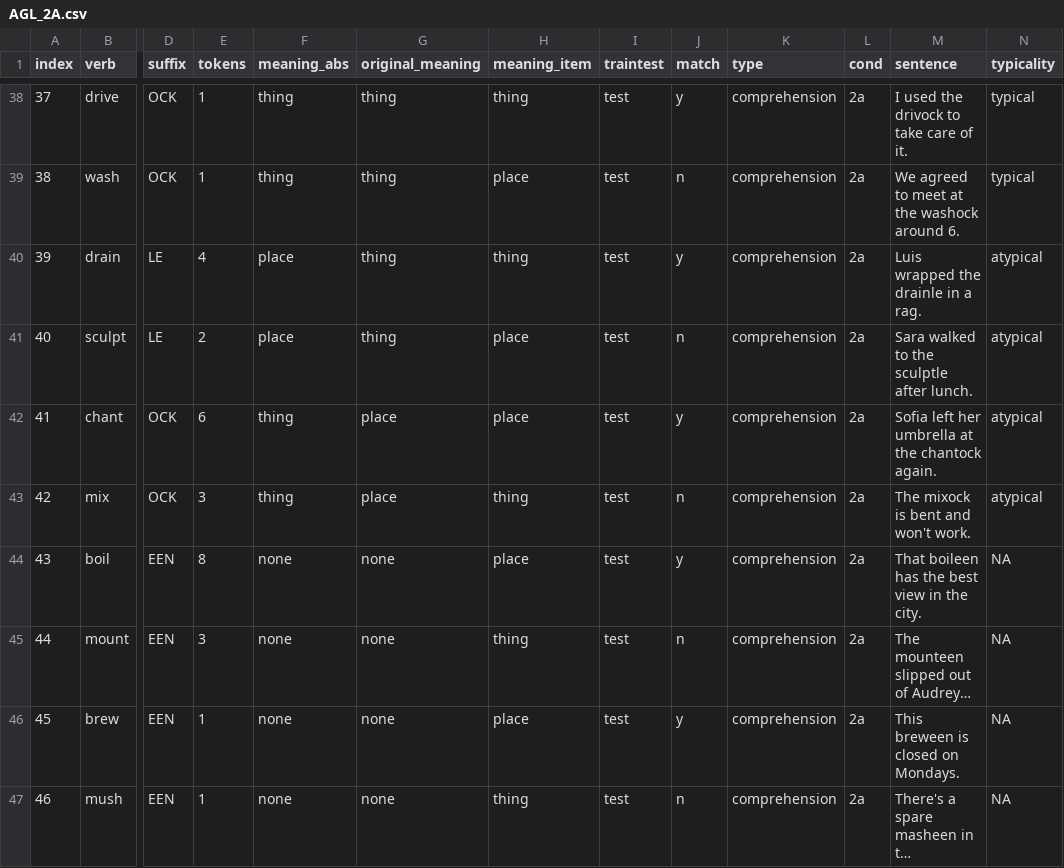
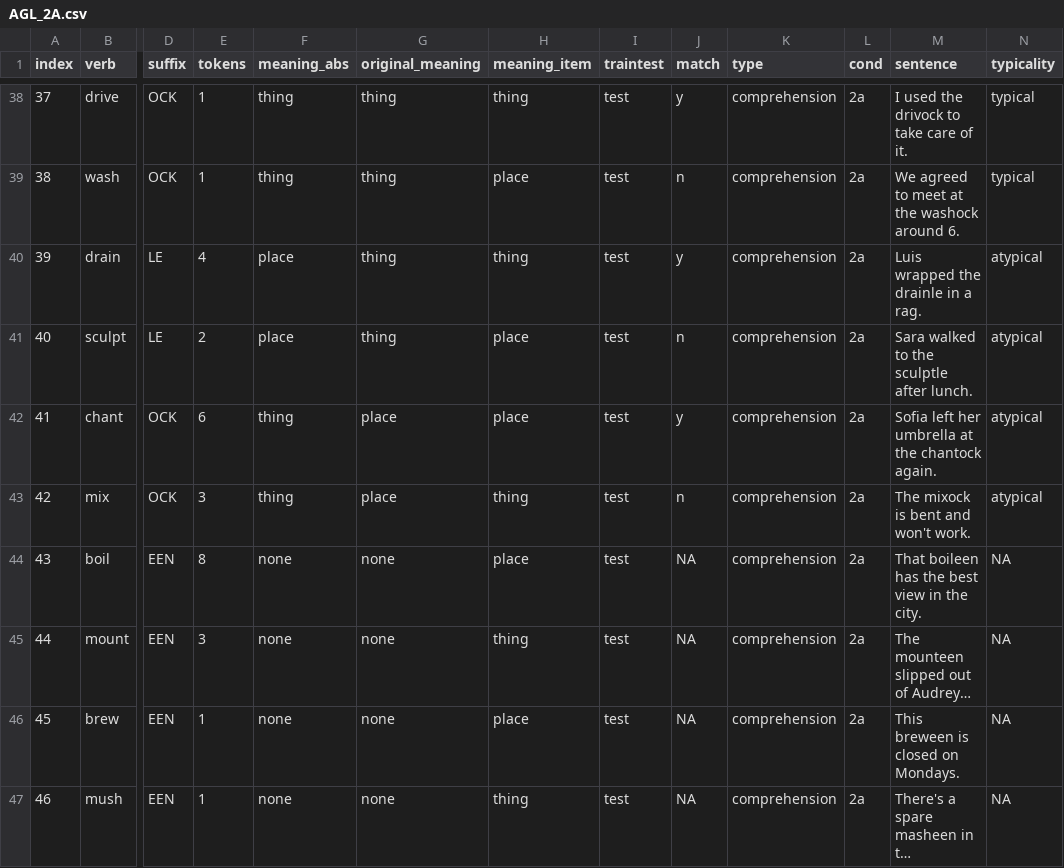
Before and after one commit to marianneazar/Artificial-Grammar-Learning, a CSV file: resources/AGL_2A.csv, drawn as a sheet; only a part is shown, gaps mark what is left out; long unchanged cells end in …; the diff covers the shown part only; the diff names each change by its address in the sheet, - before the commit and + after, or states it on an @@ line.

```diff
--- a/resources/AGL_2A.csv
+++ b/resources/AGL_2A.csv
-J44 (match): y
+J44 (match): NA
-J45 (match): n
+J45 (match): NA
-J46 (match): y
+J46 (match): NA
-J47 (match): n
+J47 (match): NA
```
Also changed, not shown: 1 added row, 7 edited cells and row numbers in column A elsewhere in this file, resources/AGL_1A.csv, resources/AGL_1B.csv, 1 other file.
